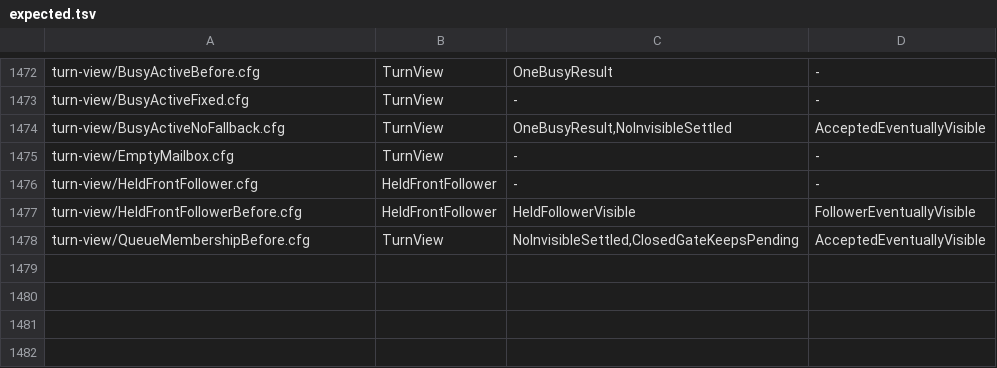
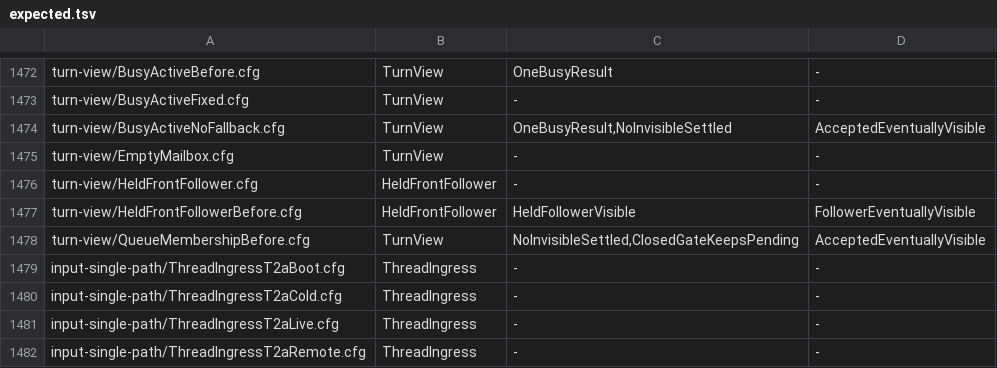
Before and after one commit to itismyfield/AgentDesk, a TSV file: docs/statecharts/expected.tsv, drawn as a sheet; only a part is shown, gaps mark what is left out.

```diff
--- a/docs/statecharts/expected.tsv
+++ b/docs/statecharts/expected.tsv
@@ -1478 +1478,5 @@ turn-view/HeldFrontFollowerBefore.cfg	HeldFrontFollower	HeldFollowerVisible	Foll
 turn-view/QueueMembershipBefore.cfg	TurnView	NoInvisibleSettled,ClosedGateKeepsPending	AcceptedEventuallyVisible
+input-single-path/ThreadIngressT2aBoot.cfg	ThreadIngress	-	-
+input-single-path/ThreadIngressT2aCold.cfg	ThreadIngress	-	-
+input-single-path/ThreadIngressT2aLive.cfg	ThreadIngress	-	-
+input-single-path/ThreadIngressT2aRemote.cfg	ThreadIngress	-	-
```
Also changed, not shown: 4 other files.
